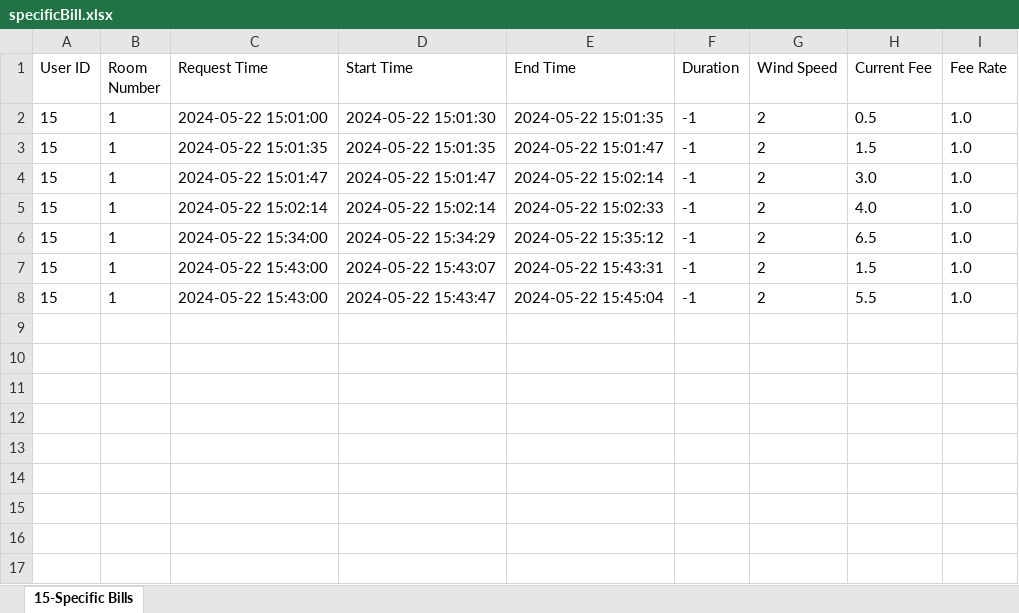
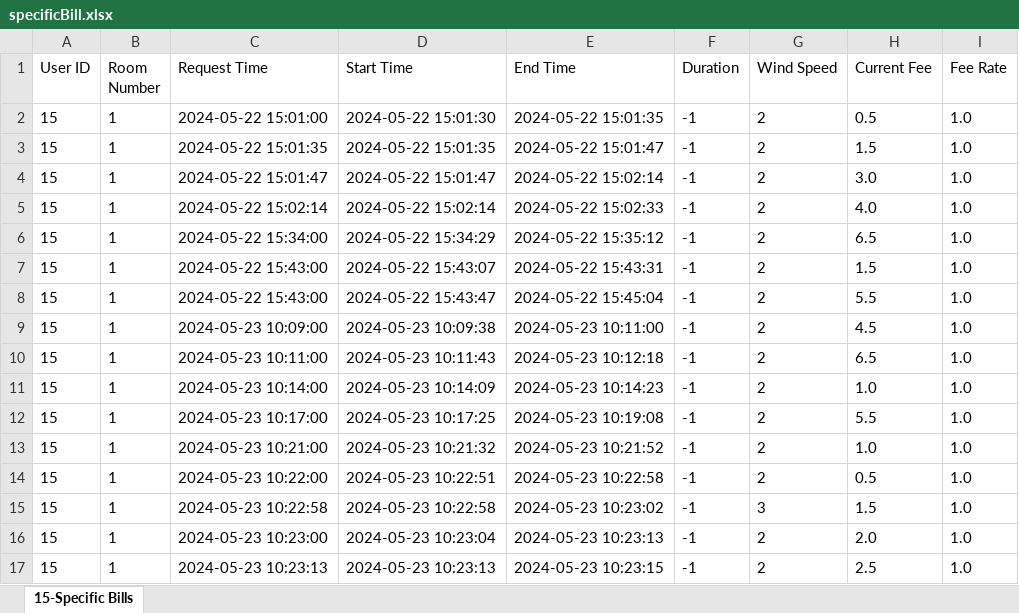
Before and after one commit to Xyzzz1/HotelBackend, an Excel workbook: excel_file/specificBill.xlsx, sheet 15-Specific Bills, drawn as a sheet; values as stored, in another font and other column widths than the file's, no borders; the diff names each change by its address in the sheet, - before the commit and + after, or states it on an @@ line.

```diff
--- a/excel_file/specificBill.xlsx (sheet 15-Specific Bills)
+++ b/excel_file/specificBill.xlsx (sheet 15-Specific Bills)
+row 9: 15 | 1 | 2024-05-23 10:09:00 | 2024-05-23 10:09:38 | 2024-05-23 10:11:00 | -1 | 2 | 4.5 | 1.0
+row 10: 15 | 1 | 2024-05-23 10:11:00 | 2024-05-23 10:11:43 | 2024-05-23 10:12:18 | -1 | 2 | 6.5 | 1.0
+row 11: 15 | 1 | 2024-05-23 10:14:00 | 2024-05-23 10:14:09 | 2024-05-23 10:14:23 | -1 | 2 | 1.0 | 1.0
+row 12: 15 | 1 | 2024-05-23 10:17:00 | 2024-05-23 10:17:25 | 2024-05-23 10:19:08 | -1 | 2 | 5.5 | 1.0
+row 13: 15 | 1 | 2024-05-23 10:21:00 | 2024-05-23 10:21:32 | 2024-05-23 10:21:52 | -1 | 2 | 1.0 | 1.0
+row 14: 15 | 1 | 2024-05-23 10:22:00 | 2024-05-23 10:22:51 | 2024-05-23 10:22:58 | -1 | 2 | 0.5 | 1.0
+row 15: 15 | 1 | 2024-05-23 10:22:58 | 2024-05-23 10:22:58 | 2024-05-23 10:23:02 | -1 | 3 | 1.5 | 1.0
+row 16: 15 | 1 | 2024-05-23 10:23:00 | 2024-05-23 10:23:04 | 2024-05-23 10:23:13 | -1 | 2 | 2.0 | 1.0
+row 17: 15 | 1 | 2024-05-23 10:23:13 | 2024-05-23 10:23:13 | 2024-05-23 10:23:15 | -1 | 2 | 2.5 | 1.0
```
Also changed, not shown: 13 other files.
